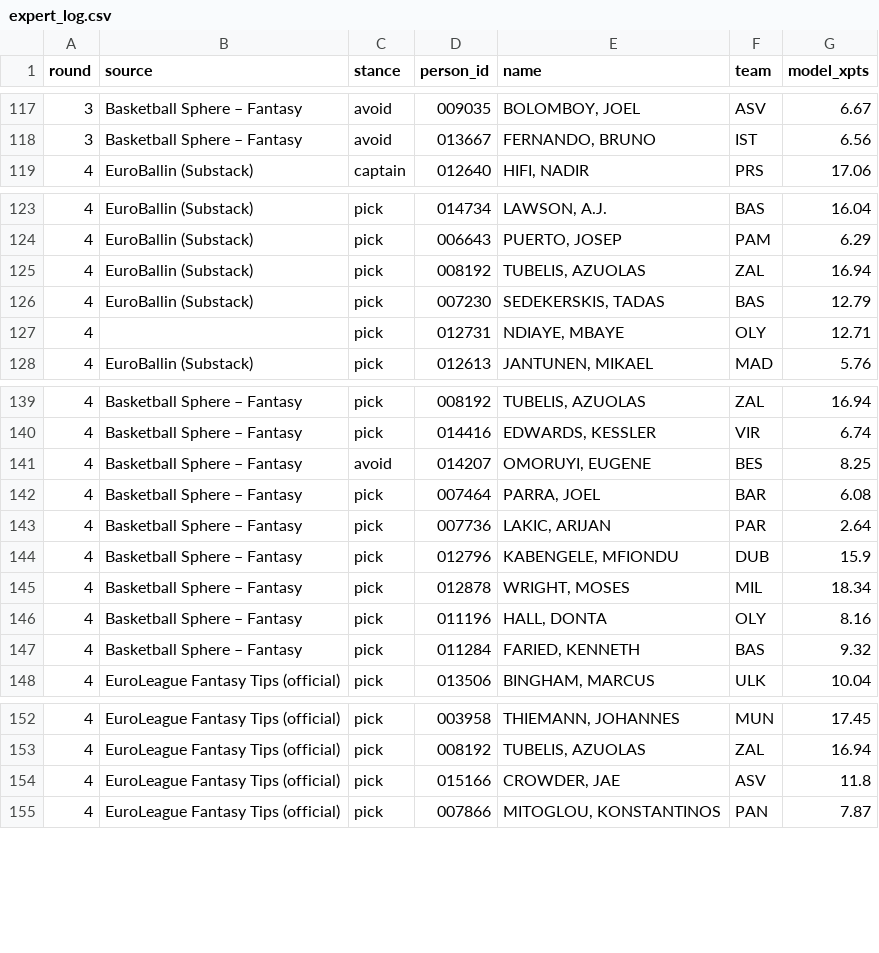
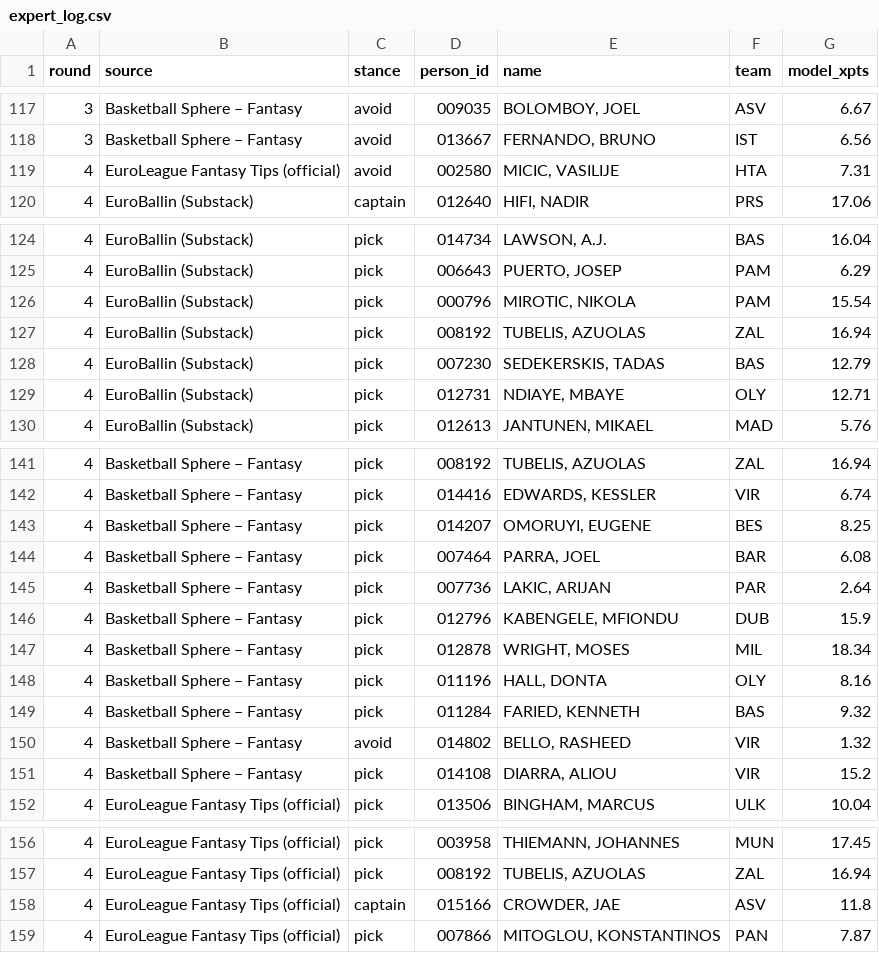
Before and after one commit to VaGlar/Euroleague-Fantasy-Challenge, a CSV file: data/public/expert_log.csv, drawn as a sheet; only a part is shown, gaps mark what is left out.

Commit message:
data: update 2026-10-09 04:08

```diff
--- a/data/public/expert_log.csv
+++ b/data/public/expert_log.csv
@@ -118,2 +118,3 @@ round,source,stance,person_id,name,team,model_xpts
 3,Basketball Sphere – Fantasy,avoid,013667,"FERNANDO, BRUNO",IST,6.56
+4,EuroLeague Fantasy Tips (official),avoid,002580,"MICIC, VASILIJE",HTA,7.31
 4,EuroBallin (Substack),captain,012640,"HIFI, NADIR",PRS,17.06
@@ -124,5 +125,6 @@ round,source,stance,person_id,name,team,model_xpts
 4,EuroBallin (Substack),pick,006643,"PUERTO, JOSEP",PAM,6.29
+4,EuroBallin (Substack),pick,000796,"MIROTIC, NIKOLA",PAM,15.54
 4,EuroBallin (Substack),pick,008192,"TUBELIS, AZUOLAS",ZAL,16.94
 4,EuroBallin (Substack),pick,007230,"SEDEKERSKIS, TADAS",BAS,12.79
-4,,pick,012731,"NDIAYE, MBAYE",OLY,12.71
+4,EuroBallin (Substack),pick,012731,"NDIAYE, MBAYE",OLY,12.71
 4,EuroBallin (Substack),pick,012613,"JANTUNEN, MIKAEL",MAD,5.76
@@ -140,3 +142,3 @@ round,source,stance,person_id,name,team,model_xpts
 4,Basketball Sphere – Fantasy,pick,014416,"EDWARDS, KESSLER",VIR,6.74
-4,Basketball Sphere – Fantasy,avoid,014207,"OMORUYI, EUGENE",BES,8.25
+4,Basketball Sphere – Fantasy,pick,014207,"OMORUYI, EUGENE",BES,8.25
 4,Basketball Sphere – Fantasy,pick,007464,"PARRA, JOEL",BAR,6.08
@@ -147,2 +149,4 @@ round,source,stance,person_id,name,team,model_xpts
 4,Basketball Sphere – Fantasy,pick,011284,"FARIED, KENNETH",BAS,9.32
+4,Basketball Sphere – Fantasy,avoid,014802,"BELLO, RASHEED",VIR,1.32
+4,Basketball Sphere – Fantasy,pick,014108,"DIARRA, ALIOU",VIR,15.2
 4,EuroLeague Fantasy Tips (official),pick,013506,"BINGHAM, MARCUS",ULK,10.04
@@ -153,3 +157,3 @@ round,source,stance,person_id,name,team,model_xpts
 4,EuroLeague Fantasy Tips (official),pick,008192,"TUBELIS, AZUOLAS",ZAL,16.94
-4,EuroLeague Fantasy Tips (official),pick,015166,"CROWDER, JAE",ASV,11.8
+4,EuroLeague Fantasy Tips (official),captain,015166,"CROWDER, JAE",ASV,11.8
 4,EuroLeague Fantasy Tips (official),pick,007866,"MITOGLOU, KONSTANTINOS",PAN,7.87
```
Also changed, not shown: data/public/pred_log.csv, data/public/prices.csv, 9 other files.
